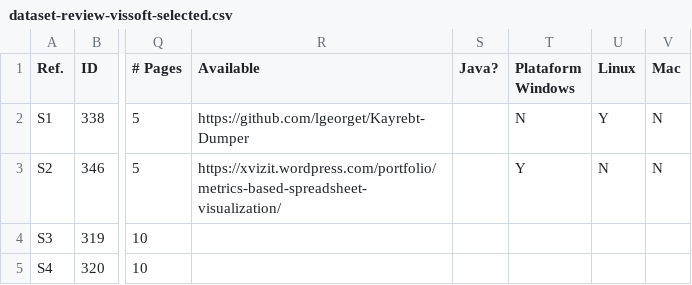
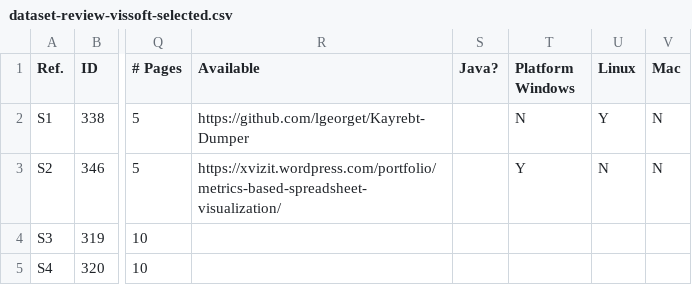
Before and after one commit to onierstrasz/gt-vissoft2026, a CSV file: data/dataset-review-vissoft-selected.csv, drawn as a sheet; only a part is shown, gaps mark what is left out; ↵ is a line break in a cell; the diff names each change by its address in the sheet, - before the commit and + after, or states it on an @@ line.

Commit message:
Tweaked the dataset; starting planning the model creation

```diff
--- a/data/dataset-review-vissoft-selected.csv
+++ b/data/dataset-review-vissoft-selected.csv
-T1: Plataform ↵ Windows
+T1: Platform ↵ Windows
```
Also changed, not shown: 11 other files.
